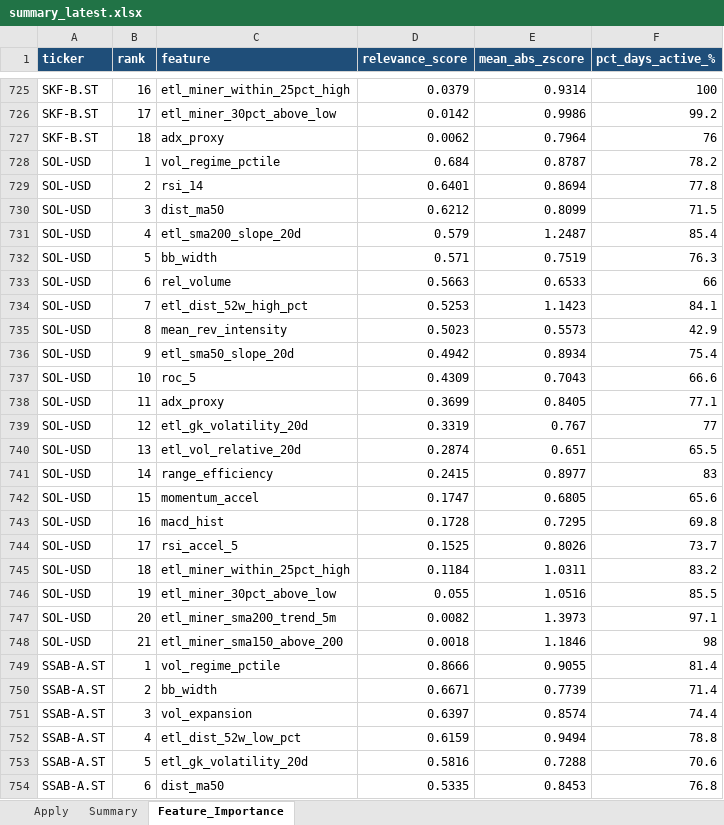
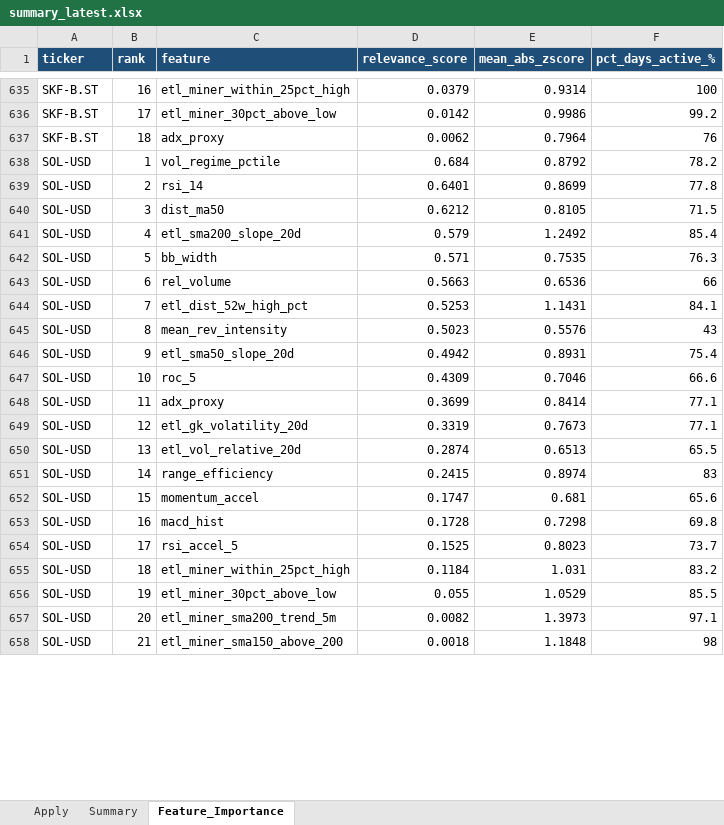
Before and after one commit to gcallj/test, an Excel workbook: summary_latest.xlsx, sheet Feature_Importance, drawn as a sheet; only a part is shown, gaps mark what is left out; values as stored, in another font and other column widths than the file's, no borders; removed rows and columns are numbered as before the commit, all else as after; the diff covers the shown part only; the diff names each change by its address in the sheet, - before the commit and + after, or states it on an @@ line.

```diff
--- a/summary_latest.xlsx (sheet Feature_Importance)
+++ b/summary_latest.xlsx (sheet Feature_Importance)
-E638 (mean_abs_zscore): 0.8787
+E638 (mean_abs_zscore): 0.8792
-E639 (mean_abs_zscore): 0.8694
+E639 (mean_abs_zscore): 0.8699
-E640 (mean_abs_zscore): 0.8099
+E640 (mean_abs_zscore): 0.8105
-E641 (mean_abs_zscore): 1.2487
+E641 (mean_abs_zscore): 1.2492
-E642 (mean_abs_zscore): 0.7519
+E642 (mean_abs_zscore): 0.7535
-E643 (mean_abs_zscore): 0.6533
+E643 (mean_abs_zscore): 0.6536
-E644 (mean_abs_zscore): 1.1423
+E644 (mean_abs_zscore): 1.1431
-E645 (mean_abs_zscore): 0.5573
+E645 (mean_abs_zscore): 0.5576
-F645 (pct_days_active_%): 42.9
+F645 (pct_days_active_%): 43
-E646 (mean_abs_zscore): 0.8934
+E646 (mean_abs_zscore): 0.8931
-E647 (mean_abs_zscore): 0.7043
+E647 (mean_abs_zscore): 0.7046
-E648 (mean_abs_zscore): 0.8405
+E648 (mean_abs_zscore): 0.8414
-E649 (mean_abs_zscore): 0.767
+E649 (mean_abs_zscore): 0.7673
-F649 (pct_days_active_%): 77
+F649 (pct_days_active_%): 77.1
-E650 (mean_abs_zscore): 0.651
+E650 (mean_abs_zscore): 0.6513
-E651 (mean_abs_zscore): 0.8977
+E651 (mean_abs_zscore): 0.8974
-E652 (mean_abs_zscore): 0.6805
+E652 (mean_abs_zscore): 0.681
-E653 (mean_abs_zscore): 0.7295
+E653 (mean_abs_zscore): 0.7298
-E654 (mean_abs_zscore): 0.8026
+E654 (mean_abs_zscore): 0.8023
-E655 (mean_abs_zscore): 1.0311
+E655 (mean_abs_zscore): 1.031
-E656 (mean_abs_zscore): 1.0516
+E656 (mean_abs_zscore): 1.0529
-E658 (mean_abs_zscore): 1.1846
+E658 (mean_abs_zscore): 1.1848
-row 749: SSAB-A.ST | 1 | vol_regime_pctile | 0.8666 | 0.9055 | 81.4
-row 750: SSAB-A.ST | 2 | bb_width | 0.6671 | 0.7739 | 71.4
-row 751: SSAB-A.ST | 3 | vol_expansion | 0.6397 | 0.8574 | 74.4
-row 752: SSAB-A.ST | 4 | etl_dist_52w_low_pct | 0.6159 | 0.9494 | 78.8
-row 753: SSAB-A.ST | 5 | etl_gk_volatility_20d | 0.5816 | 0.7288 | 70.6
-row 754: SSAB-A.ST | 6 | dist_ma50 | 0.5335 | 0.8453 | 76.8
```
Also changed, not shown: 5 added rows, 143 removed rows and 238 edited cells elsewhere in this sheet, sheet Apply, sheet Summary, 3 other files.
